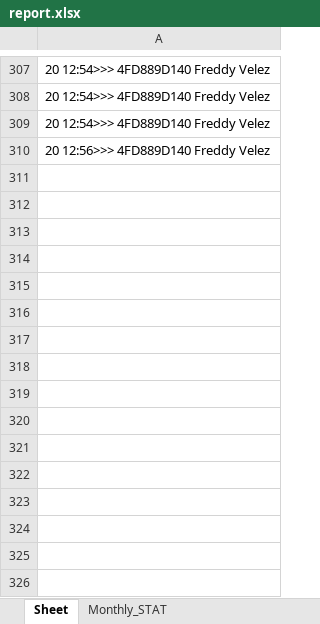
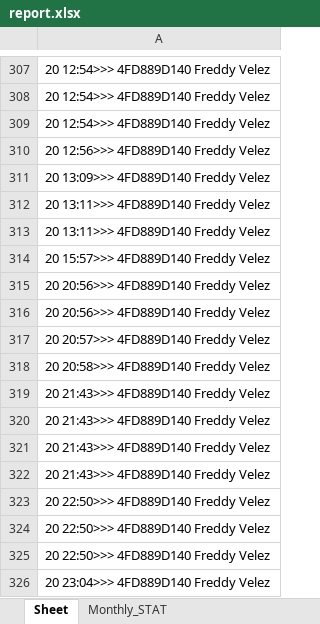
Before and after one commit to garymalaysia/Python_GUI, an Excel workbook: Tkinter/report.xlsx, sheet Sheet, drawn as a sheet; only a part is shown, gaps mark what is left out; values as stored, in another font and other column widths than the file's, no borders; the diff names each change by its address in the sheet, - before the commit and + after, or states it on an @@ line.

```diff
--- a/Tkinter/report.xlsx (sheet Sheet)
+++ b/Tkinter/report.xlsx (sheet Sheet)
+row 311: 20 13:09>>> 4FD889D140 Freddy Velez
+row 312: 20 13:11>>> 4FD889D140 Freddy Velez
+row 313: 20 13:11>>> 4FD889D140 Freddy Velez
+row 314: 20 15:57>>> 4FD889D140 Freddy Velez
+row 315: 20 20:56>>> 4FD889D140 Freddy Velez
+row 316: 20 20:56>>> 4FD889D140 Freddy Velez
+row 317: 20 20:57>>> 4FD889D140 Freddy Velez
+row 318: 20 20:58>>> 4FD889D140 Freddy Velez
+row 319: 20 21:43>>> 4FD889D140 Freddy Velez
+row 320: 20 21:43>>> 4FD889D140 Freddy Velez
+row 321: 20 21:43>>> 4FD889D140 Freddy Velez
+row 322: 20 21:43>>> 4FD889D140 Freddy Velez
+row 323: 20 22:50>>> 4FD889D140 Freddy Velez
+row 324: 20 22:50>>> 4FD889D140 Freddy Velez
+row 325: 20 22:50>>> 4FD889D140 Freddy Velez
+row 326: 20 23:04>>> 4FD889D140 Freddy Velez
```
Also changed, not shown: Tkinter/clocking.xlsx, Tkinter/testing.xlsx, 3 other files.
